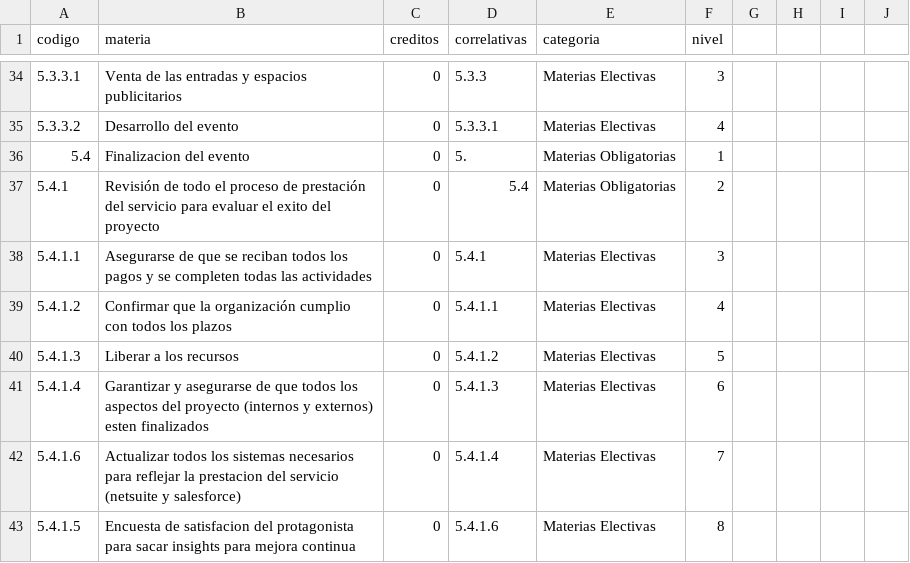
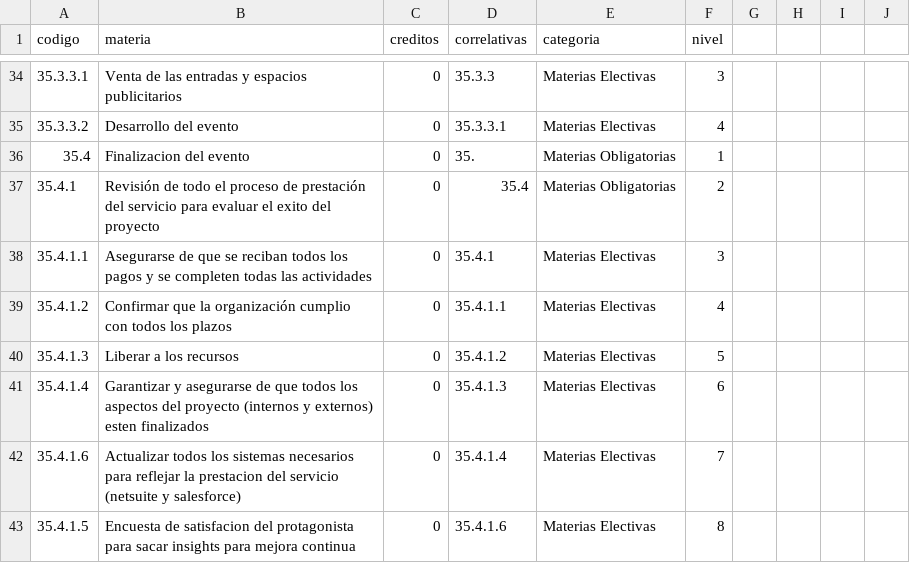
Before and after one commit to CataCier/Generico-PotSol, a CSV file: data/Gestión de eventos.csv, drawn as a sheet; only a part is shown, gaps mark what is left out; the diff covers the shown part only; the diff names each change by its address in the sheet, - before the commit and + after, or states it on an @@ line.

Commit message:
Change codigo add 3

```diff
--- a/data/Gestión de eventos.csv
+++ b/data/Gestión de eventos.csv
-A34 (codigo): 5.3.3.1
+A34 (codigo): 35.3.3.1
-D34 (correlativas): 5.3.3
+D34 (correlativas): 35.3.3
-A35 (codigo): 5.3.3.2
+A35 (codigo): 35.3.3.2
-D35 (correlativas): 5.3.3.1
+D35 (correlativas): 35.3.3.1
-A36 (codigo): 5.4
+A36 (codigo): 35.4
-D36 (correlativas): 5.
+D36 (correlativas): 35.
-A37 (codigo): 5.4.1
+A37 (codigo): 35.4.1
-D37 (correlativas): 5.4
+D37 (correlativas): 35.4
-A38 (codigo): 5.4.1.1
+A38 (codigo): 35.4.1.1
-D38 (correlativas): 5.4.1
+D38 (correlativas): 35.4.1
-A39 (codigo): 5.4.1.2
+A39 (codigo): 35.4.1.2
-D39 (correlativas): 5.4.1.1
+D39 (correlativas): 35.4.1.1
-A40 (codigo): 5.4.1.3
+A40 (codigo): 35.4.1.3
-D40 (correlativas): 5.4.1.2
+D40 (correlativas): 35.4.1.2
-A41 (codigo): 5.4.1.4
+A41 (codigo): 35.4.1.4
-D41 (correlativas): 5.4.1.3
+D41 (correlativas): 35.4.1.3
-A42 (codigo): 5.4.1.6
+A42 (codigo): 35.4.1.6
-D42 (correlativas): 5.4.1.4
+D42 (correlativas): 35.4.1.4
-A43 (codigo): 5.4.1.5
+A43 (codigo): 35.4.1.5
-D43 (correlativas): 5.4.1.6
+D43 (correlativas): 35.4.1.6
```
Also changed, not shown: 1 added row, 1 removed row and 61 edited cells elsewhere in this file.
